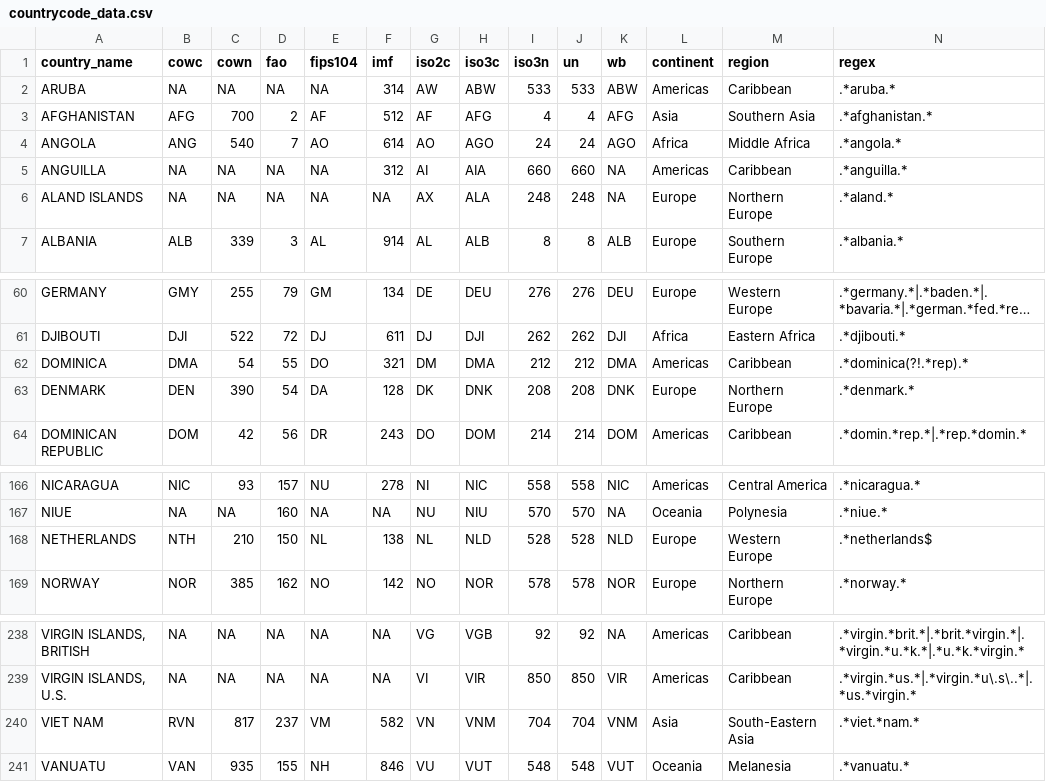
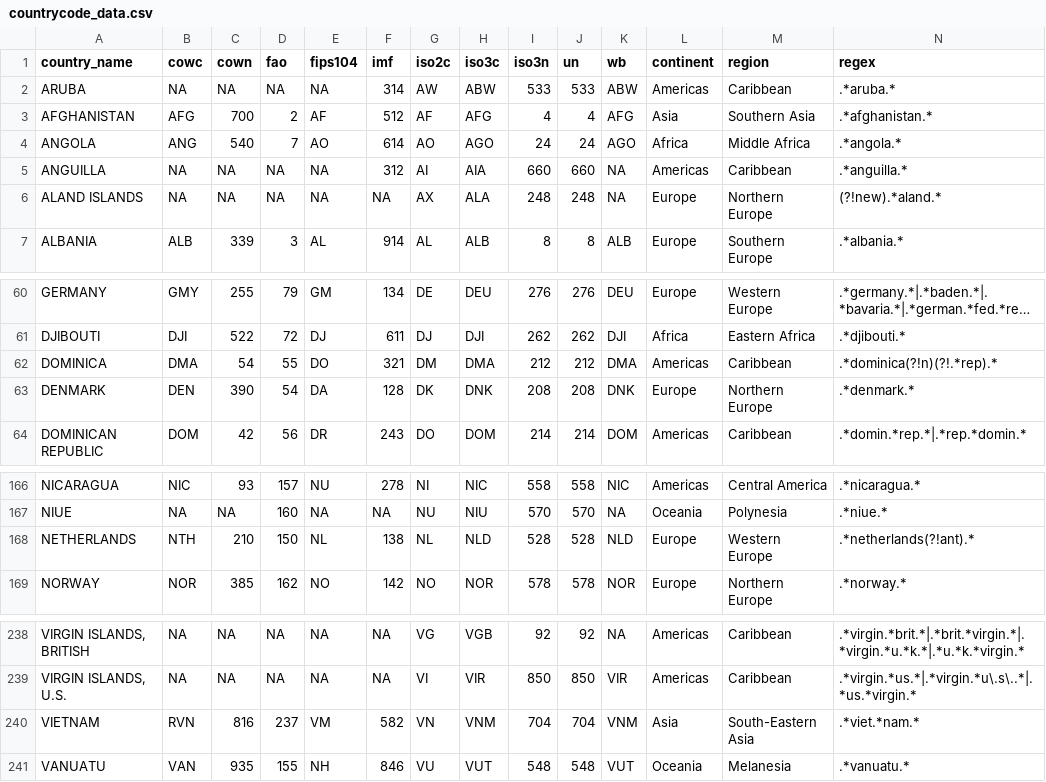
Before and after one commit to johnb30/pycountrycode, a CSV file: pycountrycode/data/countrycode_data.csv, drawn as a sheet; only a part is shown, gaps mark what is left out; long unchanged cells end in ….

Commit message:
blah

```diff
--- a/pycountrycode/data/countrycode_data.csv
+++ b/pycountrycode/data/countrycode_data.csv
@@ -5,3 +5,3 @@
 "ANGUILLA",NA,NA,NA,NA,312,"AI","AIA",660,660,NA,"Americas","Caribbean",".*anguilla.*"
-"ALAND ISLANDS",NA,NA,NA,NA,NA,"AX","ALA",248,248,NA,"Europe","Northern Europe",".*aland.*"
+"ALAND ISLANDS",NA,NA,NA,NA,NA,"AX","ALA",248,248,NA,"Europe","Northern Europe","(?!new).*aland.*"
 "ALBANIA","ALB",339,3,"AL",914,"AL","ALB",8,8,"ALB","Europe","Southern Europe",".*albania.*"
@@ -61,3 +61,3 @@
 "DJIBOUTI","DJI",522,72,"DJ",611,"DJ","DJI",262,262,"DJI","Africa","Eastern Africa",".*djibouti.*"
-"DOMINICA","DMA",54,55,"DO",321,"DM","DMA",212,212,"DMA","Americas","Caribbean",".*dominica(?!.*rep).*"
+"DOMINICA","DMA",54,55,"DO",321,"DM","DMA",212,212,"DMA","Americas","Caribbean",".*dominica(?!n)(?!.*rep).*"
 "DENMARK","DEN",390,54,"DA",128,"DK","DNK",208,208,"DNK","Europe","Northern Europe",".*denmark.*"
@@ -167,3 +167,3 @@
 "NIUE",NA,NA,160,NA,NA,"NU","NIU",570,570,NA,"Oceania","Polynesia",".*niue.*"
-"NETHERLANDS","NTH",210,150,"NL",138,"NL","NLD",528,528,"NLD","Europe","Western Europe",".*netherlands$"
+"NETHERLANDS","NTH",210,150,"NL",138,"NL","NLD",528,528,"NLD","Europe","Western Europe",".*netherlands(?!ant).*"
 "NORWAY","NOR",385,162,"NO",142,"NO","NOR",578,578,"NOR","Europe","Northern Europe",".*norway.*"
@@ -239,3 +239,3 @@
 "VIRGIN ISLANDS, U.S.",NA,NA,NA,NA,NA,"VI","VIR",850,850,"VIR","Americas","Caribbean",".*virgin.*us.*|.*virgin.*u\.s\..*|.*us.*virgin.*"
-"VIET NAM","RVN",817,237,"VM",582,"VN","VNM",704,704,"VNM","Asia","South-Eastern Asia",".*viet.*nam.*"
+"VIETNAM","RVN",816,237,"VM",582,"VN","VNM",704,704,"VNM","Asia","South-Eastern Asia",".*viet.*nam.*"
 "VANUATU","VAN",935,155,"NH",846,"VU","VUT",548,548,"VUT","Oceania","Melanesia",".*vanuatu.*"
```
